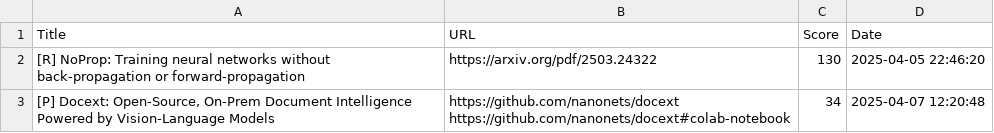
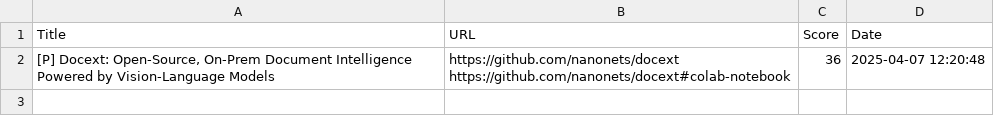
Before and after one commit to alishobeiri/Popular-ML-Projects, a CSV file: hottest_ml_papers.csv, drawn as a sheet.

Commit message:
Update results from latest_papers.py script

```diff
--- a/hottest_ml_papers.csv
+++ b/hottest_ml_papers.csv
@@ -1,4 +1,3 @@
 Title,URL,Score,Date
-[R] NoProp: Training neural networks without back-propagation or forward-propagation,https://arxiv.org/pdf/2503.24322,130,2025-04-05 22:46:20
-"[P] Docext: Open-Source, On-Prem Document Intelligence Powered by Vision-Language Models","https://github.com/nanonets/docext
-https://github.com/nanonets/docext#colab-notebook",34,2025-04-07 12:20:48
+"[P] Docext: Open-Source, On-Prem Document Intelligence Powered by Vision-Language Models","https://github.com/nanonets/docext
+https://github.com/nanonets/docext#colab-notebook",36,2025-04-07 12:20:48
```
Also changed, not shown: 1 other file.
